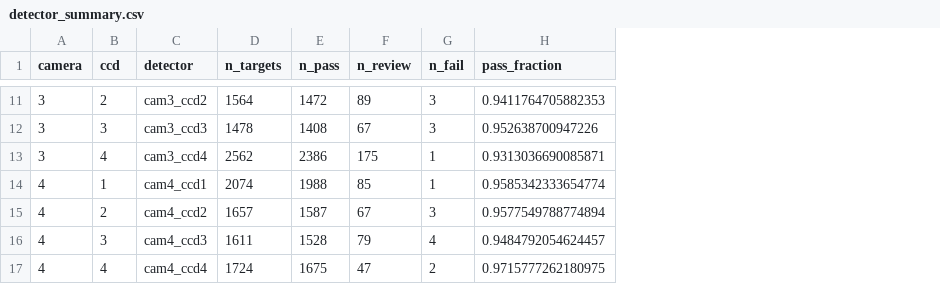
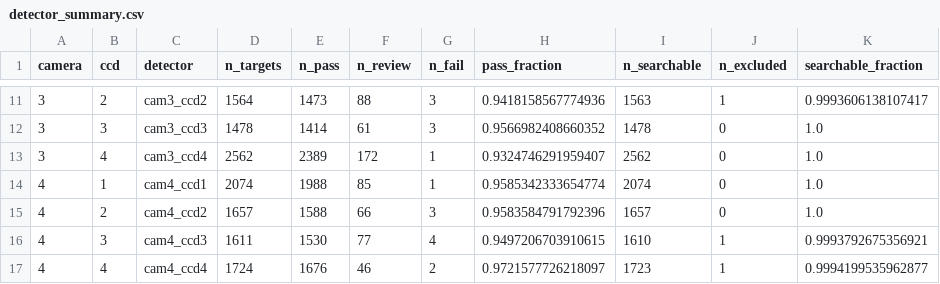
Before and after one commit to TeHanHunter/TWIRL, a CSV file: reports/stage1_lightcurves/s56_A2v1_tier1_active_search_pair_v1_20260723/detector_summary.csv, drawn as a sheet; only a part is shown, gaps mark what is left out; the diff covers the shown part only; the diff names each change by its address in the sheet, - before the commit and + after, or states it on an @@ line.

```diff
--- a/reports/stage1_lightcurves/s56_A2v1_tier1_active_search_pair_v1_20260723/detector_summary.csv
+++ b/reports/stage1_lightcurves/s56_A2v1_tier1_active_search_pair_v1_20260723/detector_summary.csv
+column I (n_searchable), rows 11-17: 1563 | 1478 | 2562 | 2074 | 1657 | 1610 | 1723
+column J (n_excluded), rows 11-17: 1 | 0 | 0 | 0 | 0 | 1 | 1
+column K (searchable_fraction), rows 11-17: 0.9993606138107417 | 1.0 | 1.0 | 1.0 | 1.0 | 0.9993792675356921 | 0.9994199535962877
-E11 (n_pass): 1472
+E11 (n_pass): 1473
-F11 (n_review): 89
+F11 (n_review): 88
-H11 (pass_fraction): 0.9411764705882353
+H11 (pass_fraction): 0.9418158567774936
-E12 (n_pass): 1408
+E12 (n_pass): 1414
-F12 (n_review): 67
+F12 (n_review): 61
-H12 (pass_fraction): 0.952638700947226
+H12 (pass_fraction): 0.9566982408660352
-E13 (n_pass): 2386
+E13 (n_pass): 2389
-F13 (n_review): 175
+F13 (n_review): 172
-H13 (pass_fraction): 0.9313036690085871
+H13 (pass_fraction): 0.9324746291959407
-E15 (n_pass): 1587
+E15 (n_pass): 1588
-F15 (n_review): 67
+F15 (n_review): 66
-H15 (pass_fraction): 0.9577549788774894
+H15 (pass_fraction): 0.9583584791792396
-E16 (n_pass): 1528
+E16 (n_pass): 1530
-F16 (n_review): 79
+F16 (n_review): 77
-H16 (pass_fraction): 0.9484792054624457
+H16 (pass_fraction): 0.9497206703910615
-E17 (n_pass): 1675
+E17 (n_pass): 1676
-F17 (n_review): 47
+F17 (n_review): 46
-H17 (pass_fraction): 0.9715777262180975
+H17 (pass_fraction): 0.9721577726218097
```
Also changed, not shown: 27 edited cells elsewhere in this file, reports/stage1_lightcurves/s56_A2v1_tier1_active_search_pair_v1_20260723/magnitude_bins.csv, 9 other files.
